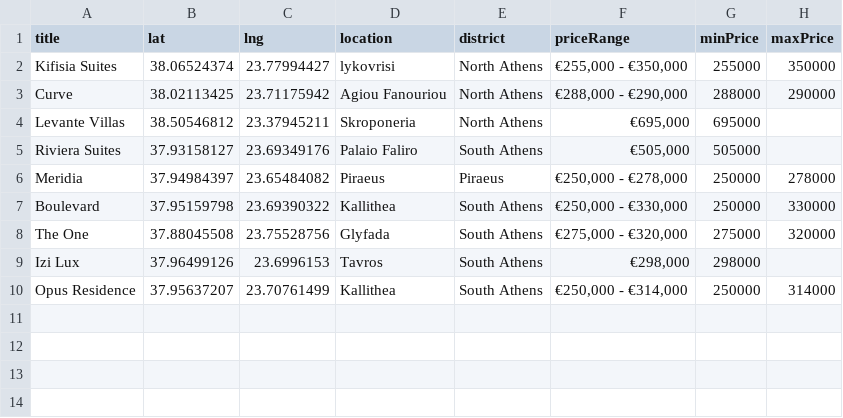
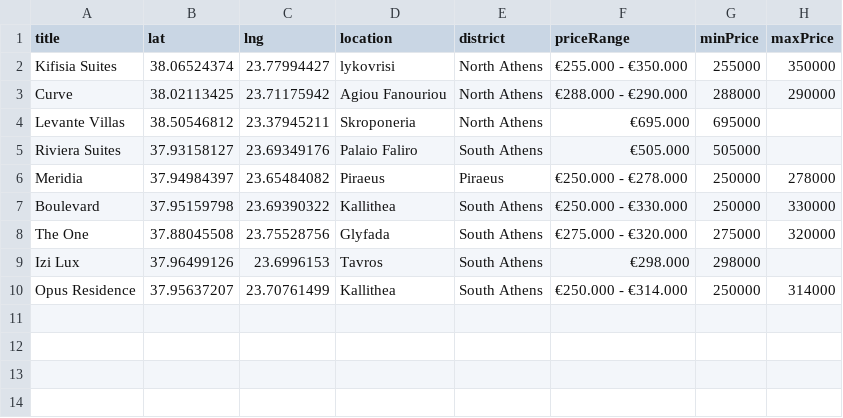
Before and after one commit to miniksabun/nuvesta, a CSV file: nuvesta_db.csv, drawn as a sheet; only a part is shown; the diff names each change by its address in the sheet, - before the commit and + after, or states it on an @@ line.

Commit message:
Add files via upload

```diff
--- a/nuvesta_db.csv
+++ b/nuvesta_db.csv
-F2 (priceRange): €255,000 - €350,000
+F2 (priceRange): €255.000 - €350.000
-F3 (priceRange): €288,000 - €290,000
+F3 (priceRange): €288.000 - €290.000
-F4 (priceRange): €695,000
+F4 (priceRange): €695.000
-F5 (priceRange): €505,000
+F5 (priceRange): €505.000
-F6 (priceRange): €250,000 - €278,000
+F6 (priceRange): €250.000 - €278.000
-F7 (priceRange): €250,000 - €330,000
+F7 (priceRange): €250.000 - €330.000
-F8 (priceRange): €275,000 - €320,000
+F8 (priceRange): €275.000 - €320.000
-F9 (priceRange): €298,000
+F9 (priceRange): €298.000
-F10 (priceRange): €250,000 - €314,000
+F10 (priceRange): €250.000 - €314.000
```
